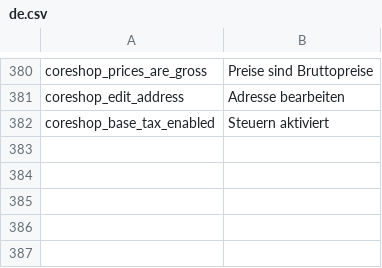
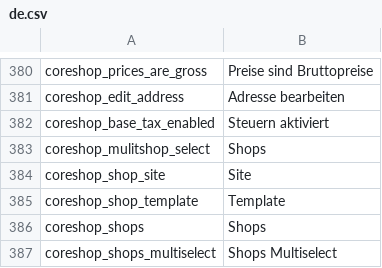
Before and after one commit to coreshop/CoreShop, a CSV file: static/texts/de.csv, drawn as a sheet; only a part is shown, gaps mark what is left out.

```diff
--- a/static/texts/de.csv
+++ b/static/texts/de.csv
@@ -382 +382,6 @@
 "coreshop_base_tax_enabled","Steuern aktiviert"
+"coreshop_mulitshop_select","Shops"
+"coreshop_shop_site","Site"
+"coreshop_shop_template","Template"
+"coreshop_shops","Shops"
+"coreshop_shops_multiselect","Shops Multiselect"
```
Also changed, not shown: static/texts/en.csv, 49 other files.
